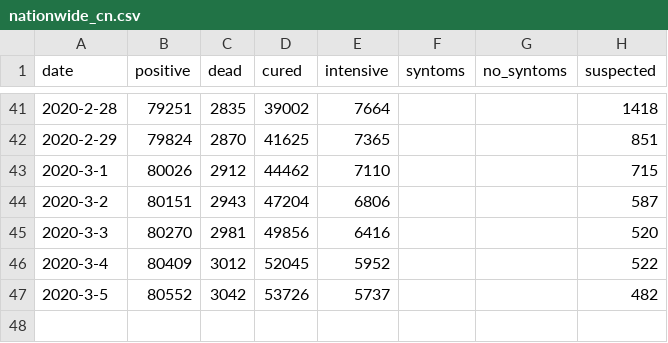
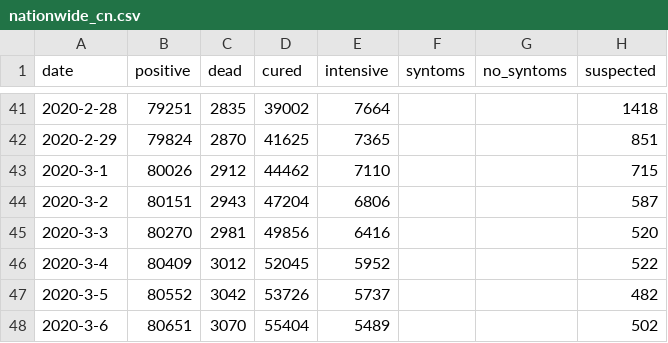
Before and after one commit to techengines/coronavirus-stats-italy, a CSV file: data/china/nationwide_cn.csv, drawn as a sheet; only a part is shown, gaps mark what is left out.

```diff
--- a/data/china/nationwide_cn.csv
+++ b/data/china/nationwide_cn.csv
@@ -47 +47,2 @@ date;positive;dead;cured;intensive;syntoms;no_syntoms;suspected
 2020-3-5;80552;3042;53726;5737;;;482
+2020-3-6;80651;3070;55404;5489;;;502
```
Also changed, not shown: data/china/hubei_non_wuhan_cn.csv, data/china/others_non_hubei_cn.csv, 5 other files.
